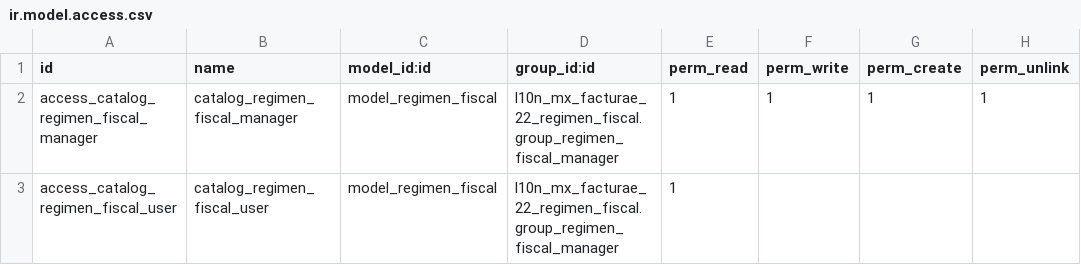
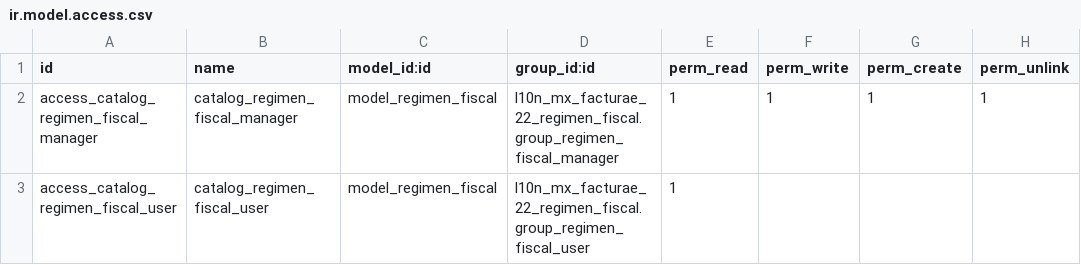
Before and after one commit to Vauxoo/addons-vauxoo, a CSV file: l10n_mx_facturae_22_regimen_fiscal/security/ir.model.access.csv, drawn as a sheet.

Commit message:
[IMP][l10n_mx_facturae_22] groups added to invoice_view

```diff
--- a/l10n_mx_facturae_22_regimen_fiscal/security/ir.model.access.csv
+++ b/l10n_mx_facturae_22_regimen_fiscal/security/ir.model.access.csv
@@ -2,2 +2,2 @@ id,name,model_id:id,group_id:id,perm_read,perm_write,perm_create,perm_unlink
 access_catalog_regimen_fiscal_manager,catalog_regimen_fiscal_manager,model_regimen_fiscal,l10n_mx_facturae_22_regimen_fiscal.group_regimen_fiscal_manager,1,1,1,1
-access_catalog_regimen_fiscal_user,catalog_regimen_fiscal_user,model_regimen_fiscal,l10n_mx_facturae_22_regimen_fiscal.group_regimen_fiscal_manager,1,,,
+access_catalog_regimen_fiscal_user,catalog_regimen_fiscal_user,model_regimen_fiscal,l10n_mx_facturae_22_regimen_fiscal.group_regimen_fiscal_user,1,,,
```
Also changed, not shown: 2 other files.
